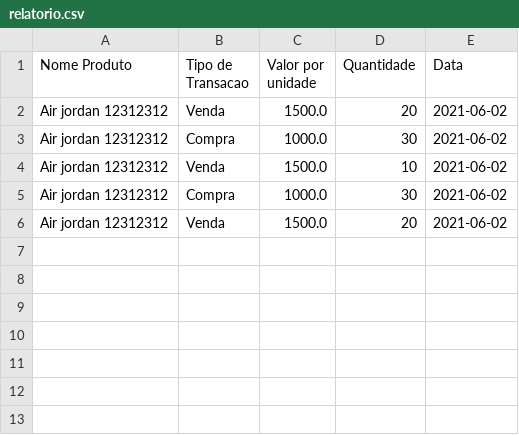
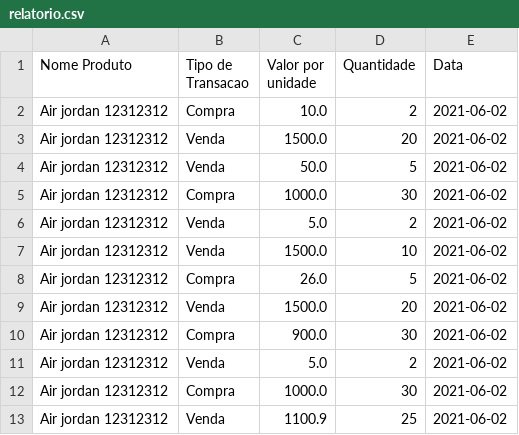
Before and after one commit to Danilosilvaf/OPE2-2021-DMGConsultoria, a CSV file: IJeanAPI/src/main/resources/Arquivos/relatorio.csv, drawn as a sheet.

```diff
--- a/IJeanAPI/src/main/resources/Arquivos/relatorio.csv
+++ b/IJeanAPI/src/main/resources/Arquivos/relatorio.csv
@@ -1,6 +1,13 @@
 "Nome Produto","Tipo de Transacao","Valor por unidade","Quantidade","Data"
+"Air jordan 12312312","Compra","10.0","2","2021-06-02"
 "Air jordan 12312312","Venda","1500.0","20","2021-06-02"
+"Air jordan 12312312","Venda","50.0","5","2021-06-02"
 "Air jordan 12312312","Compra","1000.0","30","2021-06-02"
+"Air jordan 12312312","Venda","5.0","2","2021-06-02"
 "Air jordan 12312312","Venda","1500.0","10","2021-06-02"
+"Air jordan 12312312","Compra","26.0","5","2021-06-02"
+"Air jordan 12312312","Venda","1500.0","20","2021-06-02"
+"Air jordan 12312312","Compra","900.0","30","2021-06-02"
+"Air jordan 12312312","Venda","5.0","2","2021-06-02"
 "Air jordan 12312312","Compra","1000.0","30","2021-06-02"
-"Air jordan 12312312","Venda","1500.0","20","2021-06-02"
+"Air jordan 12312312","Venda","1100.9","25","2021-06-02"
```
Also changed, not shown: 3 other files.
